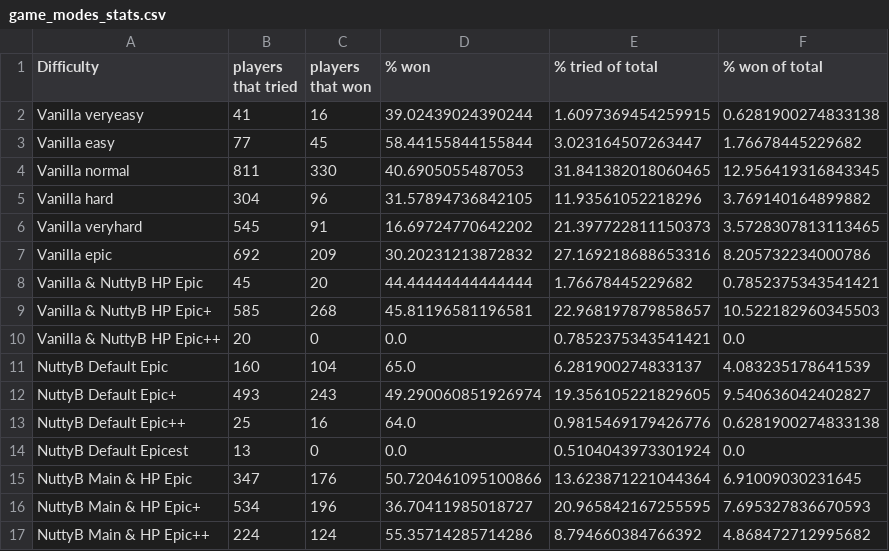
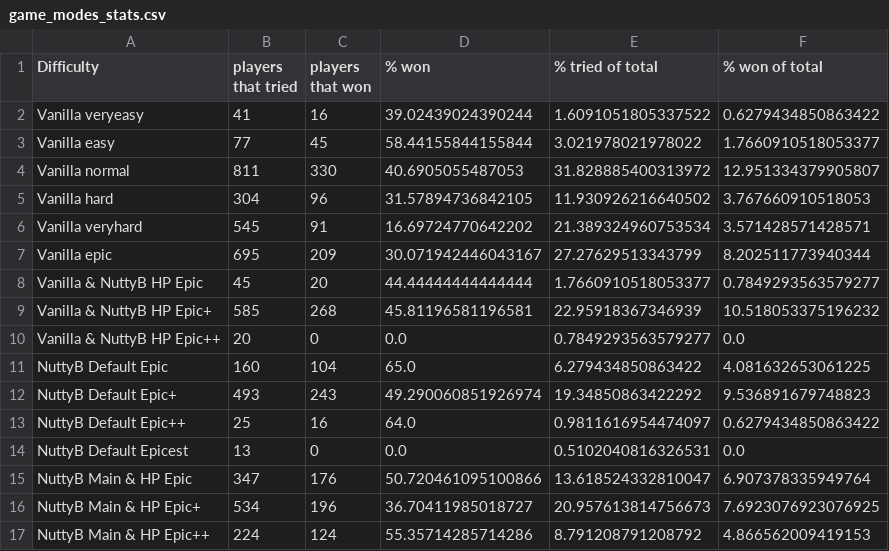
Before and after one commit to tetrisface/raptor-stats, a CSV file: game_modes_stats.csv, drawn as a sheet; only a part is shown; the diff covers the shown part only.

```diff
--- a/game_modes_stats.csv
+++ b/game_modes_stats.csv
@@ -1,17 +1,17 @@
 "Difficulty","players that tried","players that won","% won","% tried of total","% won of total"
-"Vanilla veryeasy","41","16","39.02439024390244","1.6097369454259915","0.6281900274833138"
-"Vanilla easy","77","45","58.44155844155844","3.023164507263447","1.76678445229682"
-"Vanilla normal","811","330","40.6905055487053","31.841382018060465","12.956419316843345"
-"Vanilla hard","304","96","31.57894736842105","11.93561052218296","3.769140164899882"
-"Vanilla veryhard","545","91","16.69724770642202","21.397722811150373","3.5728307813113465"
-"Vanilla epic","692","209","30.20231213872832","27.169218688653316","8.205732234000786"
-"Vanilla & NuttyB HP Epic","45","20","44.44444444444444","1.76678445229682","0.7852375343541421"
-"Vanilla & NuttyB HP Epic+","585","268","45.81196581196581","22.968197879858657","10.522182960345503"
-"Vanilla & NuttyB HP Epic++","20","0","0.0","0.7852375343541421","0.0"
-"NuttyB Default Epic","160","104","65.0","6.281900274833137","4.083235178641539"
-"NuttyB Default Epic+","493","243","49.290060851926974","19.356105221829605","9.540636042402827"
-"NuttyB Default Epic++","25","16","64.0","0.9815469179426776","0.6281900274833138"
-"NuttyB Default Epicest","13","0","0.0","0.5104043973301924","0.0"
-"NuttyB Main & HP Epic","347","176","50.720461095100866","13.623871221044364","6.91009030231645"
-"NuttyB Main & HP Epic+","534","196","36.70411985018727","20.965842167255595","7.695327836670593"
-"NuttyB Main & HP Epic++","224","124","55.35714285714286","8.794660384766392","4.868472712995682"
+"Vanilla veryeasy","41","16","39.02439024390244","1.6091051805337522","0.6279434850863422"
+"Vanilla easy","77","45","58.44155844155844","3.021978021978022","1.7660910518053377"
+"Vanilla normal","811","330","40.6905055487053","31.828885400313972","12.951334379905807"
+"Vanilla hard","304","96","31.57894736842105","11.930926216640502","3.767660910518053"
+"Vanilla veryhard","545","91","16.69724770642202","21.389324960753534","3.571428571428571"
+"Vanilla epic","695","209","30.071942446043167","27.27629513343799","8.202511773940344"
+"Vanilla & NuttyB HP Epic","45","20","44.44444444444444","1.7660910518053377","0.7849293563579277"
+"Vanilla & NuttyB HP Epic+","585","268","45.81196581196581","22.95918367346939","10.518053375196232"
+"Vanilla & NuttyB HP Epic++","20","0","0.0","0.7849293563579277","0.0"
+"NuttyB Default Epic","160","104","65.0","6.279434850863422","4.081632653061225"
+"NuttyB Default Epic+","493","243","49.290060851926974","19.34850863422292","9.536891679748823"
+"NuttyB Default Epic++","25","16","64.0","0.9811616954474097","0.6279434850863422"
+"NuttyB Default Epicest","13","0","0.0","0.5102040816326531","0.0"
+"NuttyB Main & HP Epic","347","176","50.720461095100866","13.618524332810047","6.907378335949764"
+"NuttyB Main & HP Epic+","534","196","36.70411985018727","20.957613814756673","7.6923076923076925"
+"NuttyB Main & HP Epic++","224","124","55.35714285714286","8.791208791208792","4.866562009419153"
```
Also changed, not shown: 9 edited cells elsewhere in this file, raptor_gamesettings_stats.csv, 2 other files.
